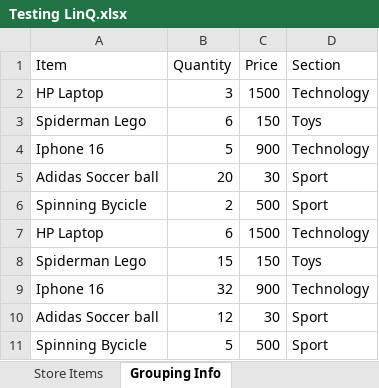
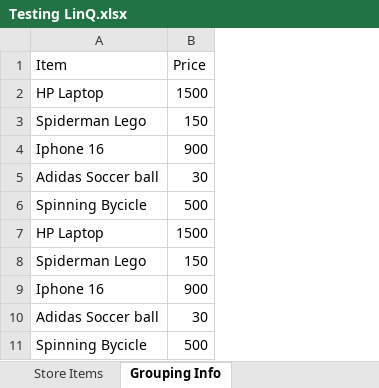
Before and after one commit to JuanLuisReyes/PracticeExercises_UiPathCertificationTopics, an Excel workbook: Files/Testing LinQ.xlsx, sheet Grouping Info, drawn as a sheet; values as stored, in another font and other column widths than the file's, no borders; the diff names each change by its address in the sheet, - before the commit and + after, or states it on an @@ line.

Commit message:
Sum and group table values sequence created

```diff
--- a/Files/Testing LinQ.xlsx (sheet Grouping Info)
+++ b/Files/Testing LinQ.xlsx (sheet Grouping Info)
-column B (Quantity), rows 2-11: 3 | 6 | 5 | 20 | 2 | 6 | 15 | 32 | 12 | 5
-column D (Section), rows 2-11: Technology | Toys | Technology | Sport | Sport | Technology | Toys | Technology | Sport | Sport
```
Also changed, not shown: 6 other files.
